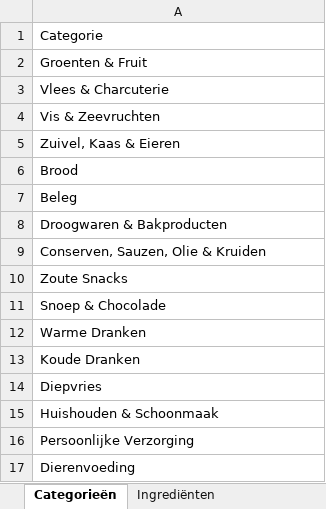
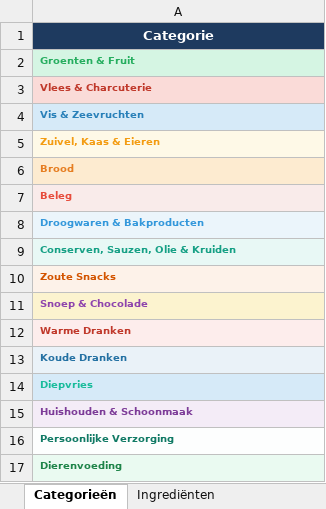
Before and after one commit to kristoflesaffre/ShoppingList, an Excel workbook: public/images/items/ingredienten_categorieen.xlsx, sheet Categorieën, drawn as a sheet; values as stored, in another font and other column widths than the file's, no borders; the diff names each change by its address in the sheet, - before the commit and + after, or states it on an @@ line.

```diff
--- a/public/images/items/ingredienten_categorieen.xlsx (sheet Categorieën)
+++ b/public/images/items/ingredienten_categorieen.xlsx (sheet Categorieën)
-A1:A17 bold: off
+A1:A17 bold: on
@@ A1 fill: none → #1E3A5F, text colour: black → #FFFFFF, alignment: left → center @@
@@ A2:A17 text size: smaller @@
@@ A2 fill: none → #D5F5E3, text colour: black → #27AE60 @@
@@ A3 text colour: black → #C0392B, fill: none → #FADBD8 @@
@@ A4 fill: none → #D6EAF8, text colour: black → #2980B9 @@
@@ A5 fill: none → #FEF9E7, text colour: black → #F39C12 @@
@@ A6 fill: none → #FDEBD0, text colour: black → #E67E22 @@
@@ A7 fill: none → #F9EBEA, text colour: black → #E74C3C @@
@@ A8 fill: none → #EBF5FB, text colour: black → #3498DB @@
@@ A9 fill: none → #E8F8F5, text colour: black → #16A085 @@
@@ A10 fill: none → #FDF2E9, text colour: black → #D35400 @@
@@ A11 fill: none → #FCF3CF, text colour: black → #8E44AD @@
@@ A12 fill: none → #FDEDEC, text colour: black → #C0392B @@
@@ A13 fill: none → #EAF2F8, text colour: black → #2471A3 @@
@@ A14 fill: none → #D6EAF8, text colour: black → #1ABC9C @@
@@ A15 fill: none → #F4ECF7, text colour: black → #7D3C98 @@
@@ A16 fill: none → #FDFEFE, text colour: black → #117A65 @@
@@ A17 fill: none → #EAFAF1, text colour: black → #1E8449 @@
```
Also changed, not shown: sheet Ingrediënten, sheet Synoniemen, 2 other files.
